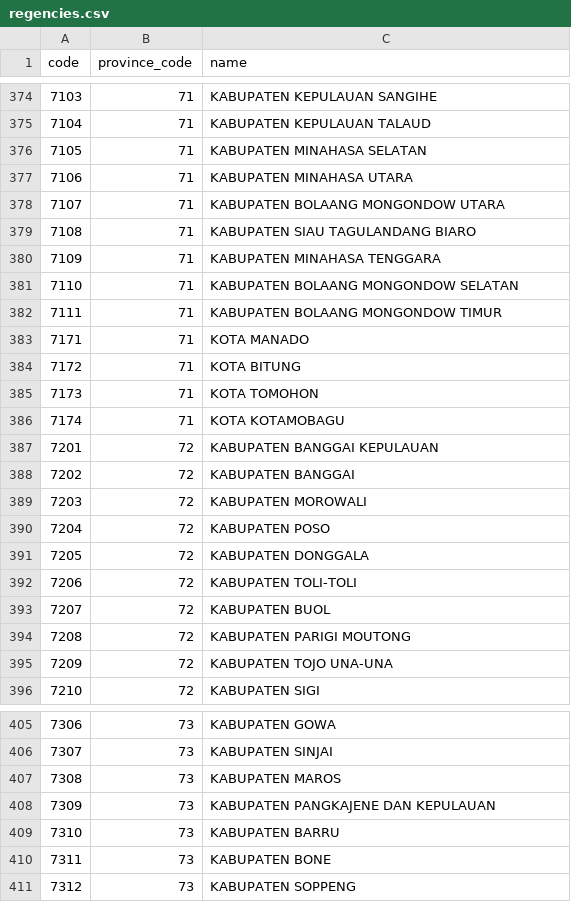
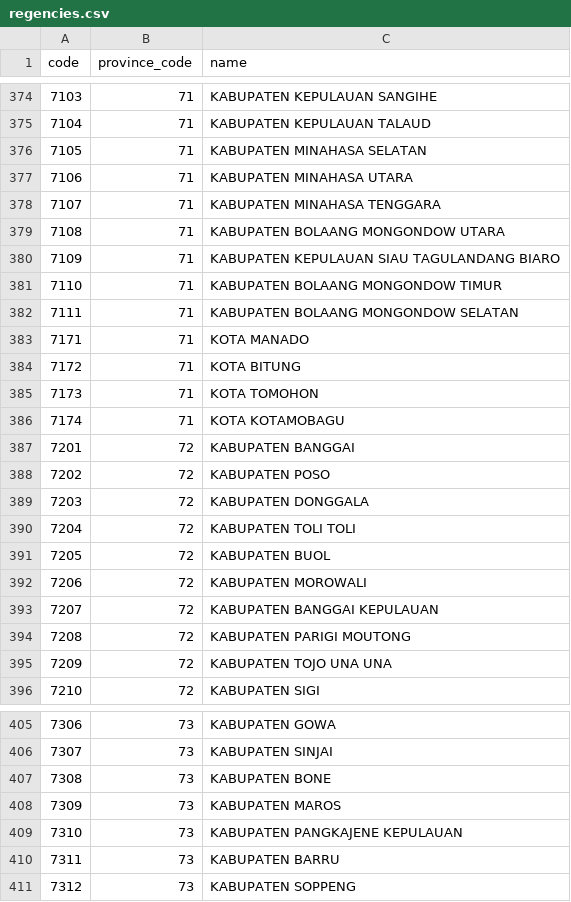
Before and after one commit to fityannugroho/idn-area, a CSV file: data/regencies.csv, drawn as a sheet; only a part is shown, gaps mark what is left out; the diff covers the shown part only.

Commit message:
fix(data/regencies): update 71xx-76xx Based on kepmendag/050-145/2022

```diff
--- a/data/regencies.csv
+++ b/data/regencies.csv
@@ -377,7 +377,7 @@ code,province_code,name
 7106,71,KABUPATEN MINAHASA UTARA
-7107,71,KABUPATEN BOLAANG MONGONDOW UTARA
-7108,71,KABUPATEN SIAU TAGULANDANG BIARO
-7109,71,KABUPATEN MINAHASA TENGGARA
-7110,71,KABUPATEN BOLAANG MONGONDOW SELATAN
-7111,71,KABUPATEN BOLAANG MONGONDOW TIMUR
+7107,71,KABUPATEN MINAHASA TENGGARA
+7108,71,KABUPATEN BOLAANG MONGONDOW UTARA
+7109,71,KABUPATEN KEPULAUAN SIAU TAGULANDANG BIARO
+7110,71,KABUPATEN BOLAANG MONGONDOW TIMUR
+7111,71,KABUPATEN BOLAANG MONGONDOW SELATAN
 7171,71,KOTA MANADO
@@ -386,11 +386,11 @@ code,province_code,name
 7174,71,KOTA KOTAMOBAGU
-7201,72,KABUPATEN BANGGAI KEPULAUAN
-7202,72,KABUPATEN BANGGAI
-7203,72,KABUPATEN MOROWALI
-7204,72,KABUPATEN POSO
-7205,72,KABUPATEN DONGGALA
-7206,72,KABUPATEN TOLI-TOLI
-7207,72,KABUPATEN BUOL
+7201,72,KABUPATEN BANGGAI
+7202,72,KABUPATEN POSO
+7203,72,KABUPATEN DONGGALA
+7204,72,KABUPATEN TOLI TOLI
+7205,72,KABUPATEN BUOL
+7206,72,KABUPATEN MOROWALI
+7207,72,KABUPATEN BANGGAI KEPULAUAN
 7208,72,KABUPATEN PARIGI MOUTONG
-7209,72,KABUPATEN TOJO UNA-UNA
+7209,72,KABUPATEN TOJO UNA UNA
 7210,72,KABUPATEN SIGI
@@ -406,6 +406,6 @@ code,province_code,name
 7307,73,KABUPATEN SINJAI
-7308,73,KABUPATEN MAROS
-7309,73,KABUPATEN PANGKAJENE DAN KEPULAUAN
-7310,73,KABUPATEN BARRU
-7311,73,KABUPATEN BONE
+7308,73,KABUPATEN BONE
+7309,73,KABUPATEN MAROS
+7310,73,KABUPATEN PANGKAJENE KEPULAUAN
+7311,73,KABUPATEN BARRU
 7312,73,KABUPATEN SOPPENG
```
Also changed, not shown: 17 edited cells elsewhere in this file.
